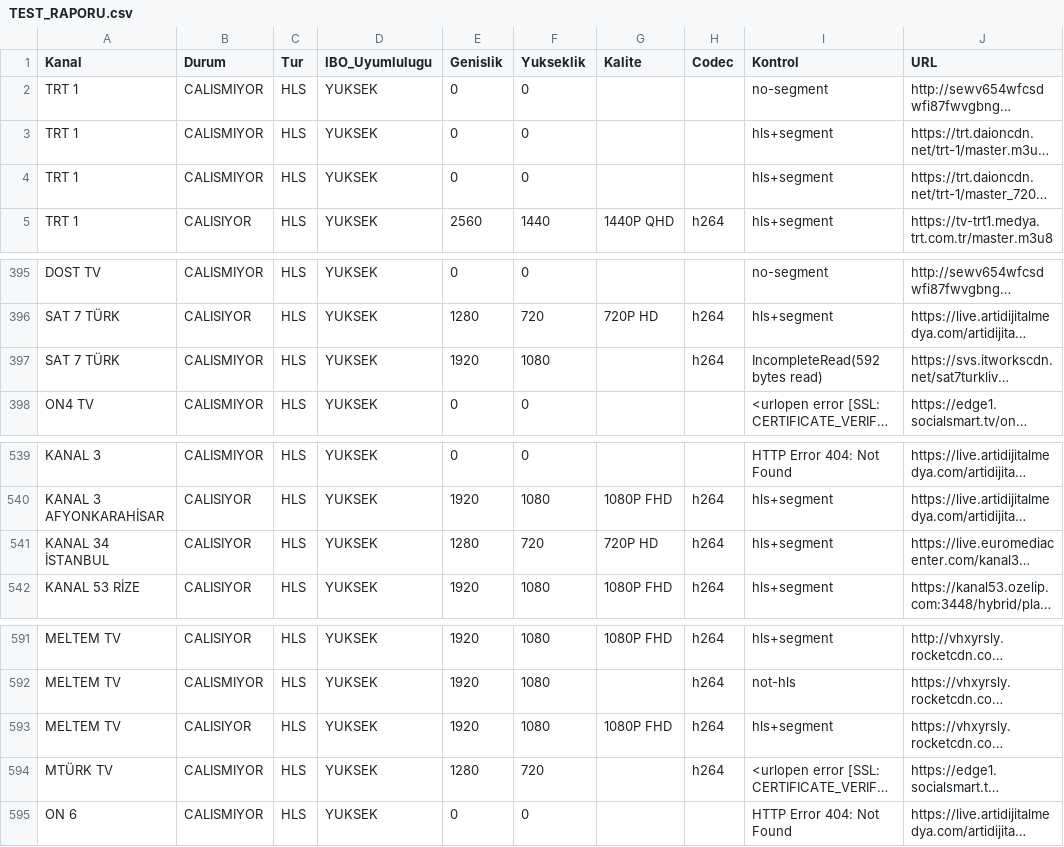
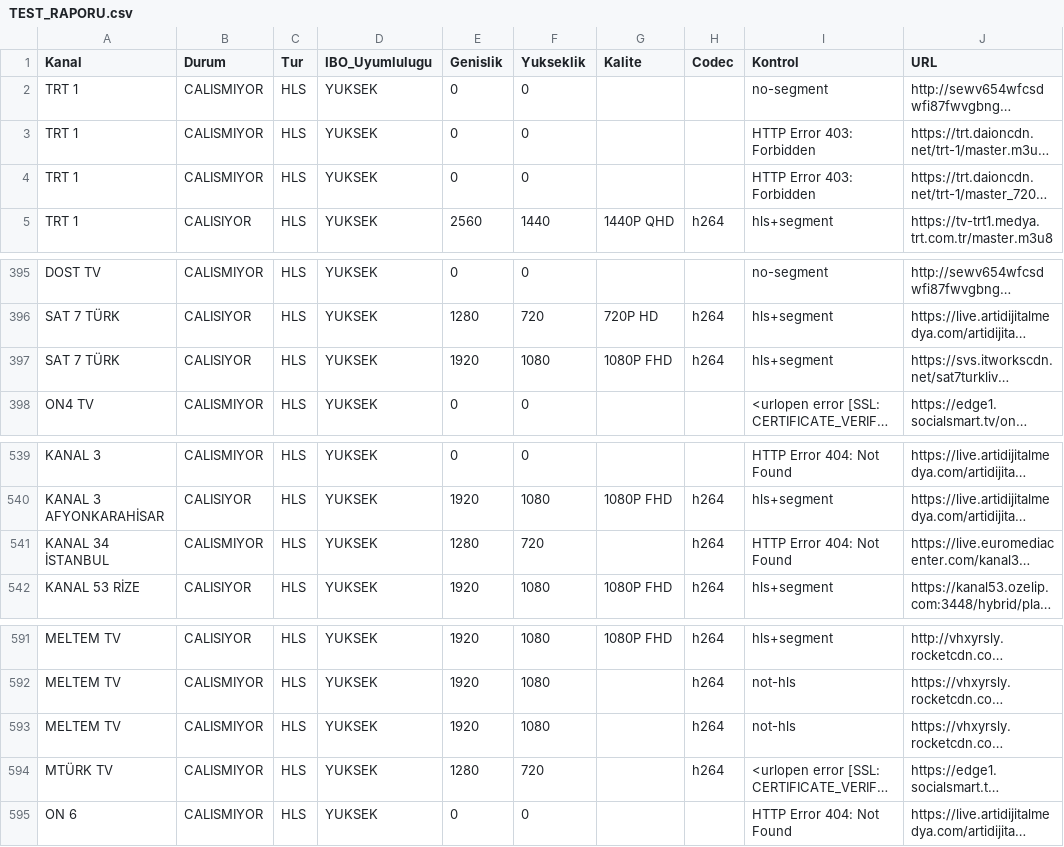
Before and after one commit to Madsc55/madsc-tv, a CSV file: TEST_RAPORU.csv, drawn as a sheet; only a part is shown, gaps mark what is left out; long unchanged cells end in …; the diff covers the shown part only; the diff names each change by its address in the sheet, - before the commit and + after, or states it on an @@ line.

```diff
--- a/TEST_RAPORU.csv
+++ b/TEST_RAPORU.csv
-I3:I4 (Kontrol): hls+segment
+I3:I4 (Kontrol): HTTP Error 403: Forbidden
-B397 (Durum): CALISMIYOR
+B397 (Durum): CALISIYOR
-G397 (Kalite): (empty)
+G397 (Kalite): 1080P FHD
-I397 (Kontrol): IncompleteRead(592 bytes read)
+I397 (Kontrol): hls+segment
-B541 (Durum): CALISIYOR
+B541 (Durum): CALISMIYOR
-G541 (Kalite): 720P HD
+G541 (Kalite): (empty)
-I541 (Kontrol): hls+segment
+I541 (Kontrol): HTTP Error 404: Not Found
-B593 (Durum): CALISIYOR
+B593 (Durum): CALISMIYOR
-G593 (Kalite): 1080P FHD
+G593 (Kalite): (empty)
-I593 (Kontrol): hls+segment
+I593 (Kontrol): not-hls
```
Also changed, not shown: 1 moved row and 99 edited cells elsewhere in this file, 2 other files.
